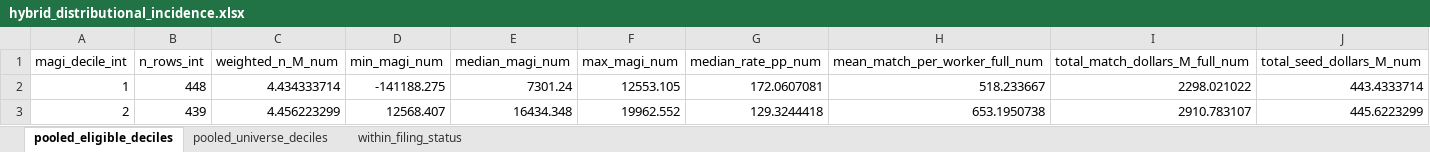
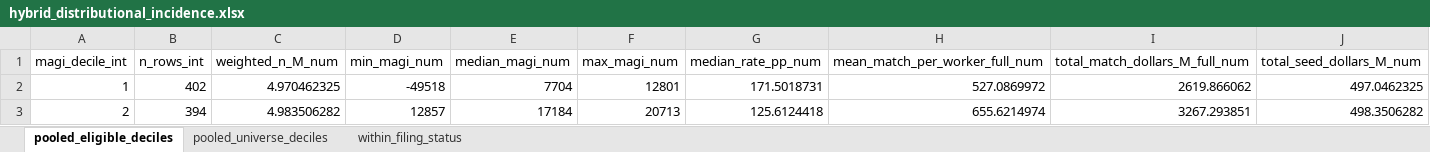
Before and after one commit to EIG-Research/EIG-Savers-match-sipp, an Excel workbook: output/tables/universal_sm_hybrid/hybrid_distributional_incidence.xlsx, sheet pooled_eligible_deciles, drawn as a sheet; only a part is shown; values as stored, in another font and other column widths than the file's, no borders; the diff covers the shown part only; the diff names each change by its address in the sheet, - before the commit and + after, or states it on an @@ line.

```diff
--- a/output/tables/universal_sm_hybrid/hybrid_distributional_incidence.xlsx (sheet pooled_eligible_deciles)
+++ b/output/tables/universal_sm_hybrid/hybrid_distributional_incidence.xlsx (sheet pooled_eligible_deciles)
-B2 (n_rows_int): 448
+B2 (n_rows_int): 402
-C2 (weighted_n_M_num): 4.434333714
+C2 (weighted_n_M_num): 4.970462325
-D2 (min_magi_num): -141188.275
+D2 (min_magi_num): -49518
-E2 (median_magi_num): 7301.24
+E2 (median_magi_num): 7704
-F2 (max_magi_num): 12553.105
+F2 (max_magi_num): 12801
-G2 (median_rate_pp_num): 172.0607081
+G2 (median_rate_pp_num): 171.5018731
-H2 (mean_match_per_worker_full_num): 518.233667
+H2 (mean_match_per_worker_full_num): 527.0869972
-I2 (total_match_dollars_M_full_num): 2298.021022
+I2 (total_match_dollars_M_full_num): 2619.866062
-J2 (total_seed_dollars_M_num): 443.4333714
+J2 (total_seed_dollars_M_num): 497.0462325
-B3 (n_rows_int): 439
+B3 (n_rows_int): 394
-C3 (weighted_n_M_num): 4.456223299
+C3 (weighted_n_M_num): 4.983506282
-D3 (min_magi_num): 12568.407
+D3 (min_magi_num): 12857
-E3 (median_magi_num): 16434.348
+E3 (median_magi_num): 17184
-F3 (max_magi_num): 19962.552
+F3 (max_magi_num): 20713
-G3 (median_rate_pp_num): 129.3244418
+G3 (median_rate_pp_num): 125.6124418
-H3 (mean_match_per_worker_full_num): 653.1950738
+H3 (mean_match_per_worker_full_num): 655.6214974
-I3 (total_match_dollars_M_full_num): 2910.783107
+I3 (total_match_dollars_M_full_num): 3267.293851
-J3 (total_seed_dollars_M_num): 445.6223299
+J3 (total_seed_dollars_M_num): 498.3506282
```
Also changed, not shown: 112 edited cells elsewhere in this sheet, sheet within_filing_status, sheet pooled_universe_deciles, output/tables/universal_sm_hybrid/hybrid_by_route.xlsx, output/tables/universal_sm_hybrid/hybrid_headline.xlsx, 47 other files.
